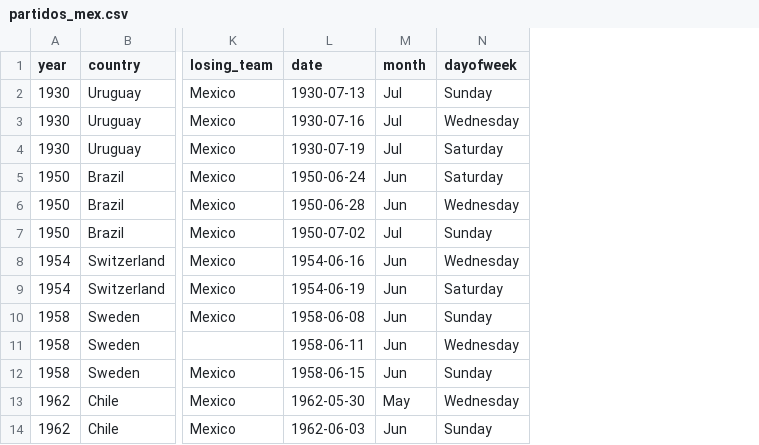
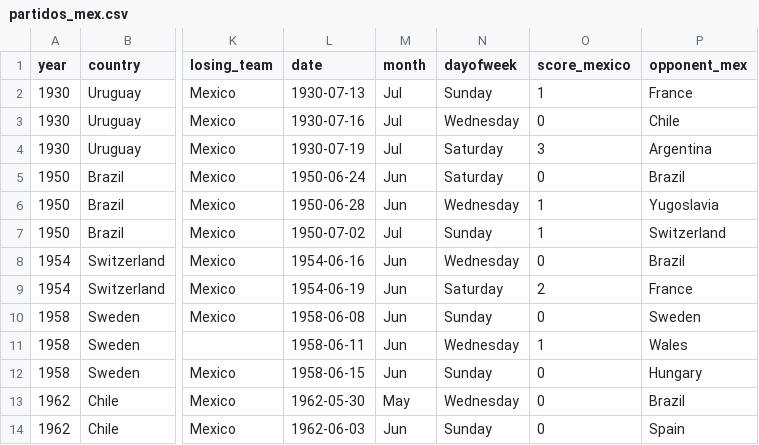
Before and after one commit to Moni-Ib/proyecto_data_analytics, a CSV file: proyecto_data_analytics/notebooks/partidos_mex.csv, drawn as a sheet; only a part is shown, gaps mark what is left out; the diff names each change by its address in the sheet, - before the commit and + after, or states it on an @@ line.

```diff
--- a/proyecto_data_analytics/notebooks/partidos_mex.csv
+++ b/proyecto_data_analytics/notebooks/partidos_mex.csv
+column O (score_mexico), rows 2-14: 1 | 0 | 3 | 0 | 1 | 1 | 0 | 2 | 0 | 1 | 0 | 0 | 0
+column P (opponent_mex), rows 2-14: France | Chile | Argentina | Brazil | Yugoslavia | Switzerland | Brazil | France | Sweden | Wales | Hungary | Brazil | Spain
```
Also changed, not shown: 3 other files.
